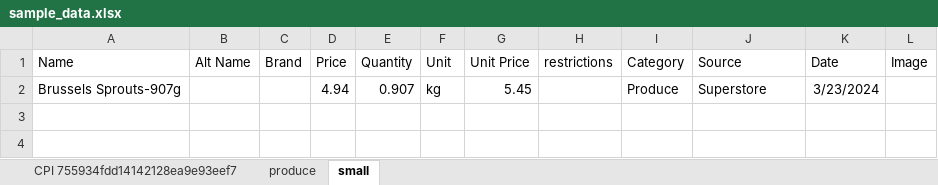
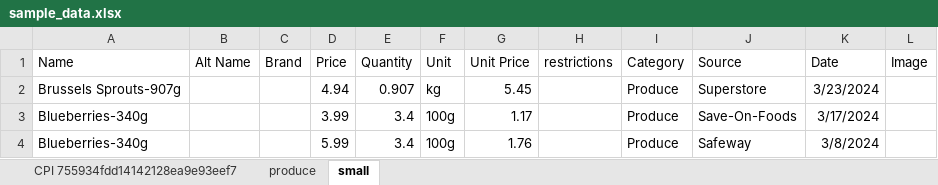
Before and after one commit to jwzhou1/grocery-tracker, an Excel workbook: utils/sample_data.xlsx, sheet small, drawn as a sheet; values as stored, in another font and other column widths than the file's, no borders; the diff names each change by its address in the sheet, - before the commit and + after, or states it on an @@ line.

Commit message:
refactored bottom tabs, finished upload.js and uploaded sample data

```diff
--- a/utils/sample_data.xlsx (sheet small)
+++ b/utils/sample_data.xlsx (sheet small)
+row 3: Blueberries-340g |  |  | 3.99 | 3.4 | 100g | 1.17 |  | Produce | Save-On-Foods | 3/17/2024
+row 4: Blueberries-340g |  |  | 5.99 | 3.4 | 100g | 1.76 |  | Produce | Safeway | 3/8/2024
```
Also changed, not shown: 10 other files.
